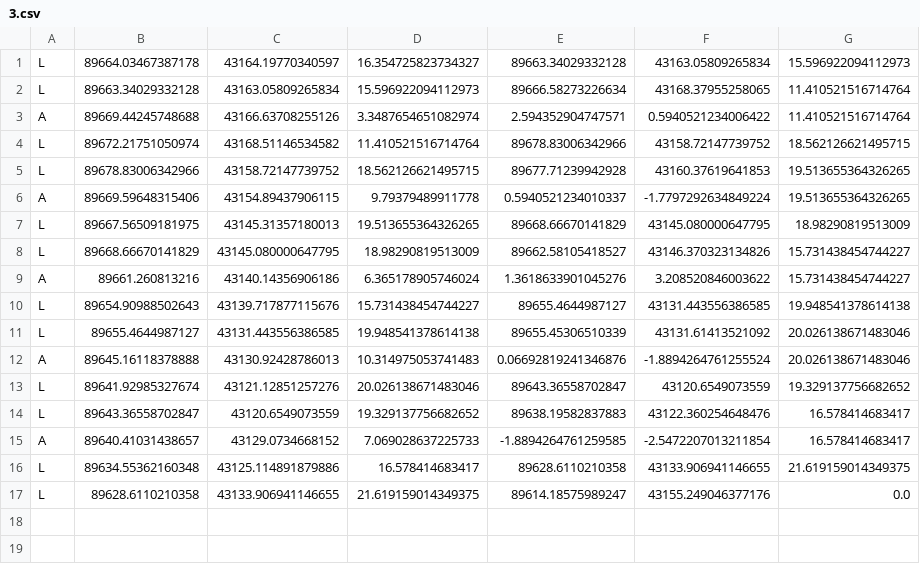
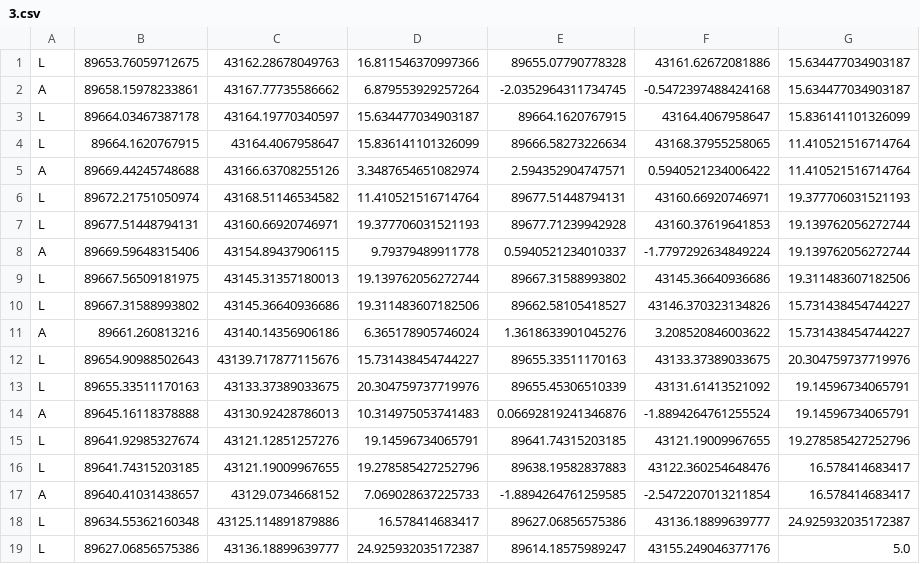
Before and after one commit to hawksnails/aichallenge-2024, a CSV file: aichallenge/workspace/src/aichallenge_submit/trajectory_handler/csv/3.csv, drawn as a sheet.

```diff
--- a/aichallenge/workspace/src/aichallenge_submit/trajectory_handler/csv/3.csv
+++ b/aichallenge/workspace/src/aichallenge_submit/trajectory_handler/csv/3.csv
@@ -1,17 +1,19 @@
-L,89664.03467387178,43164.19770340597,16.354725823734327,89663.34029332128,43163.05809265834,15.596922094112973
-L,89663.34029332128,43163.05809265834,15.596922094112973,89666.58273226634,43168.37955258065,11.410521516714764
+L,89653.76059712675,43162.28678049763,16.811546370997366,89655.07790778328,43161.62672081886,15.634477034903187
+A,89658.15978233861,43167.77735586662,6.879553929257264,-2.0352964311734745,-0.5472397488424168,15.634477034903187
+L,89664.03467387178,43164.19770340597,15.634477034903187,89664.1620767915,43164.4067958647,15.836141101326099
+L,89664.1620767915,43164.4067958647,15.836141101326099,89666.58273226634,43168.37955258065,11.410521516714764
 A,89669.44245748688,43166.63708255126,3.3487654651082974,2.594352904747571,0.5940521234006422,11.410521516714764
-L,89672.21751050974,43168.51146534582,11.410521516714764,89678.83006342966,43158.72147739752,18.562126621495715
-L,89678.83006342966,43158.72147739752,18.562126621495715,89677.71239942928,43160.37619641853,19.513655364326265
-A,89669.59648315406,43154.89437906115,9.79379489911778,0.5940521234010337,-1.7797292634849224,19.513655364326265
-L,89667.56509181975,43145.31357180013,19.513655364326265,89668.66670141829,43145.080000647795,18.98290819513009
-L,89668.66670141829,43145.080000647795,18.98290819513009,89662.58105418527,43146.370323134826,15.731438454744227
+L,89672.21751050974,43168.51146534582,11.410521516714764,89677.51448794131,43160.66920746971,19.377706031521193
+L,89677.51448794131,43160.66920746971,19.377706031521193,89677.71239942928,43160.37619641853,19.139762056272744
+A,89669.59648315406,43154.89437906115,9.79379489911778,0.5940521234010337,-1.7797292634849224,19.139762056272744
+L,89667.56509181975,43145.31357180013,19.139762056272744,89667.31588993802,43145.36640936686,19.311483607182506
+L,89667.31588993802,43145.36640936686,19.311483607182506,89662.58105418527,43146.370323134826,15.731438454744227
 A,89661.260813216,43140.14356906186,6.365178905746024,1.3618633901045276,3.208520846003622,15.731438454744227
-L,89654.90988502643,43139.717877115676,15.731438454744227,89655.4644987127,43131.443556386585,19.948541378614138
-L,89655.4644987127,43131.443556386585,19.948541378614138,89655.45306510339,43131.61413521092,20.026138671483046
-A,89645.16118378888,43130.92428786013,10.314975053741483,0.06692819241346876,-1.8894264761255524,20.026138671483046
-L,89641.92985327674,43121.12851257276,20.026138671483046,89643.36558702847,43120.6549073559,19.329137756682652
-L,89643.36558702847,43120.6549073559,19.329137756682652,89638.19582837883,43122.360254648476,16.578414683417
+L,89654.90988502643,43139.717877115676,15.731438454744227,89655.33511170163,43133.37389033675,20.304759737719976
+L,89655.33511170163,43133.37389033675,20.304759737719976,89655.45306510339,43131.61413521092,19.14596734065791
+A,89645.16118378888,43130.92428786013,10.314975053741483,0.06692819241346876,-1.8894264761255524,19.14596734065791
+L,89641.92985327674,43121.12851257276,19.14596734065791,89641.74315203185,43121.19009967655,19.278585427252796
+L,89641.74315203185,43121.19009967655,19.278585427252796,89638.19582837883,43122.360254648476,16.578414683417
 A,89640.41031438657,43129.0734668152,7.069028637225733,-1.8894264761259585,-2.5472207013211854,16.578414683417
-L,89634.55362160348,43125.114891879886,16.578414683417,89628.6110210358,43133.906941146655,21.619159014349375
-L,89628.6110210358,43133.906941146655,21.619159014349375,89614.18575989247,43155.249046377176,0.0
+L,89634.55362160348,43125.114891879886,16.578414683417,89627.06856575386,43136.18899639777,24.925932035172387
+L,89627.06856575386,43136.18899639777,24.925932035172387,89614.18575989247,43155.249046377176,5.0
```
Also changed, not shown: aichallenge/workspace/src/aichallenge_submit/trajectory_handler/csv/1.csv, aichallenge/workspace/src/aichallenge_submit/trajectory_handler/csv/2.csv, 2 other files.
